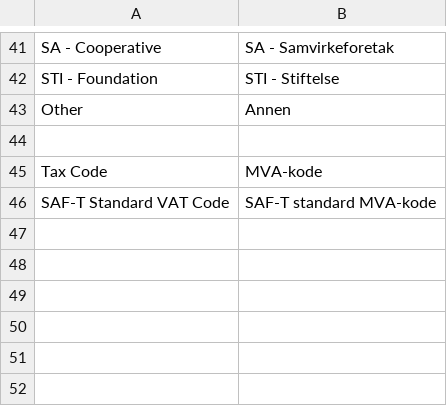
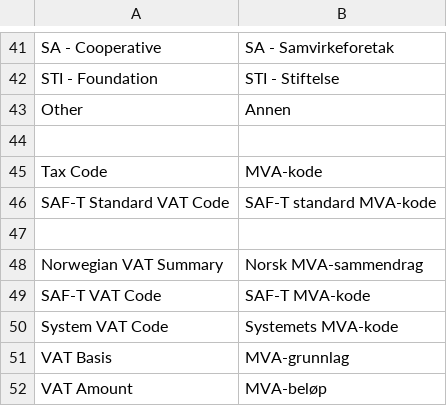
Before and after one commit to brunodzogovic/books, a CSV file: translations/nb-NO.csv, drawn as a sheet; only a part is shown, gaps mark what is left out.

Commit message:
feat(l10n-no): add Norwegian VAT summary report

```diff
--- a/translations/nb-NO.csv
+++ b/translations/nb-NO.csv
@@ -46 +46,7 @@
 "SAF-T Standard VAT Code","SAF-T standard MVA-kode"
+
+"Norwegian VAT Summary","Norsk MVA-sammendrag"
+"SAF-T VAT Code","SAF-T MVA-kode"
+"System VAT Code","Systemets MVA-kode"
+"VAT Basis","MVA-grunnlag"
+"VAT Amount","MVA-beløp"
```
Also changed, not shown: 5 other files.
